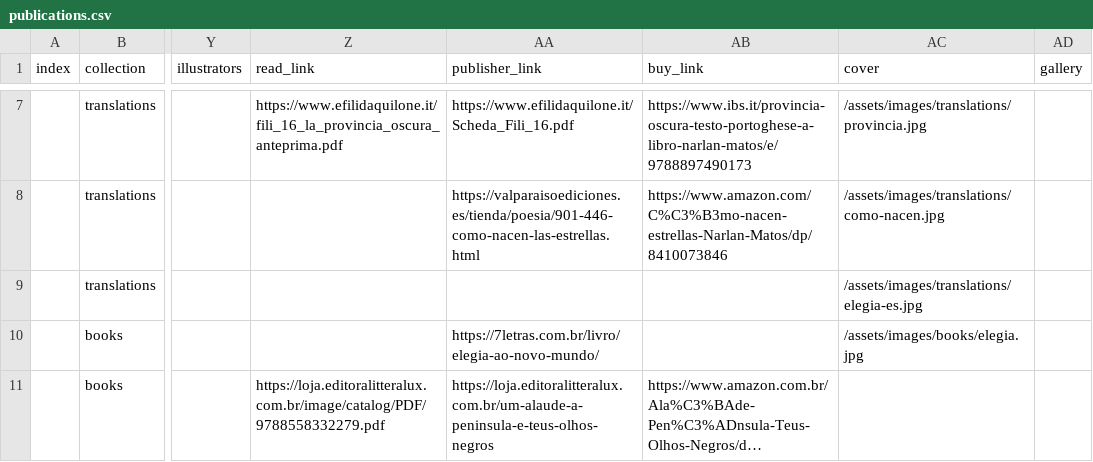
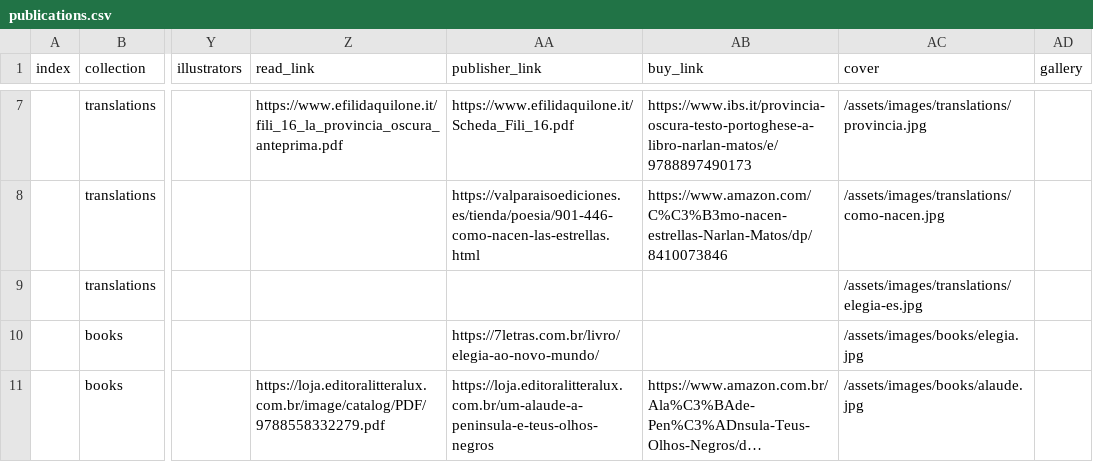
Before and after one commit to narlanmatos/narlanmatos.github.io, a CSV file: _data/publications.csv, drawn as a sheet; only a part is shown, gaps mark what is left out; long unchanged cells end in …; the diff names each change by its address in the sheet, - before the commit and + after, or states it on an @@ line.

Commit message:
Update publications.csv

```diff
--- a/_data/publications.csv
+++ b/_data/publications.csv
-AC11 (cover): (empty)
+AC11 (cover): /assets/images/books/alaude.jpg
```
